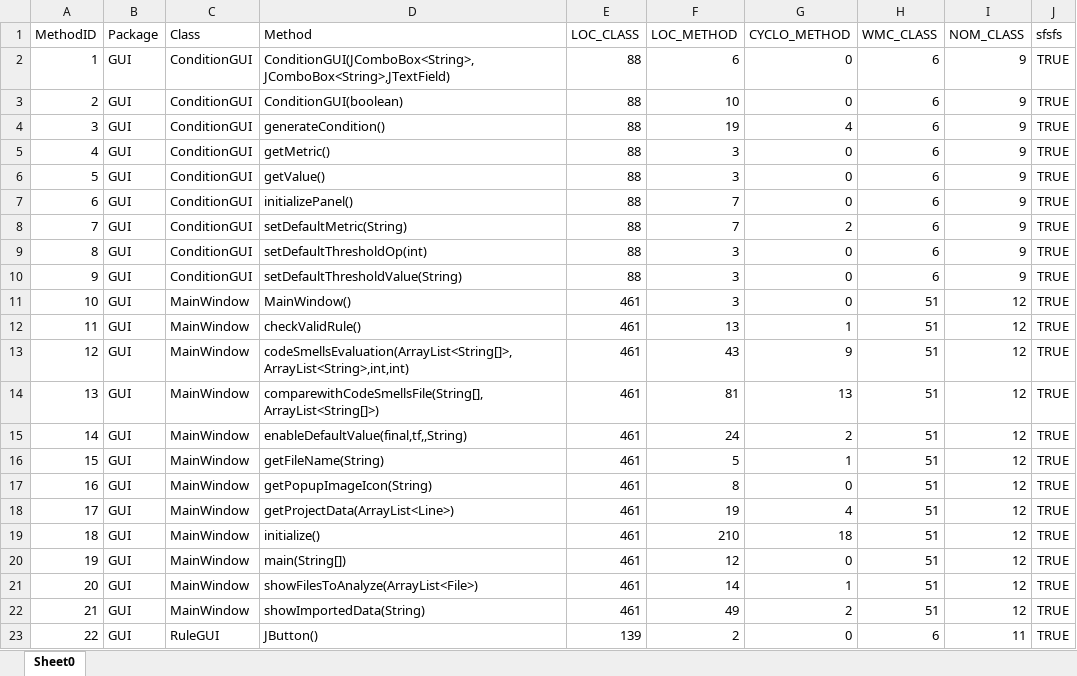
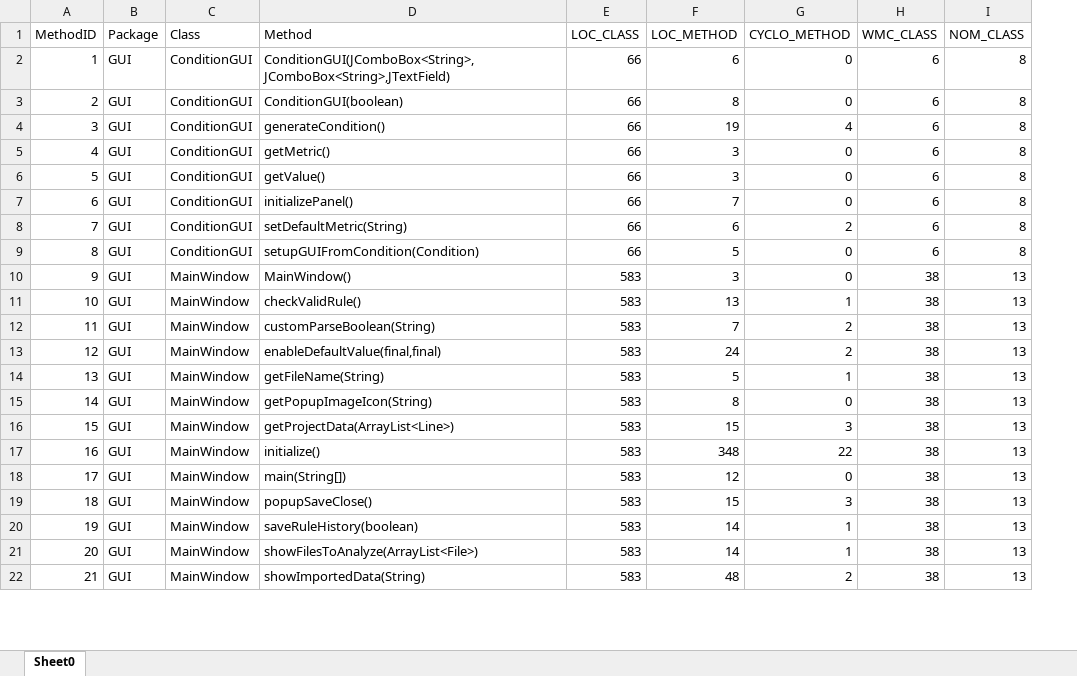
Before and after one commit to simoesd/ES-2Sem-2021-Grupo-5, an Excel workbook: ES-2Sem-2021-Grupo-5_metricas.xlsx, sheet Sheet0, drawn as a sheet; only a part is shown; values as stored, in another font and other column widths than the file's, no borders; removed rows and columns are numbered as before the commit, all else as after; the diff covers the shown part only; the diff names each change by its address in the sheet, - before the commit and + after, or states it on an @@ line.

```diff
--- a/ES-2Sem-2021-Grupo-5_metricas.xlsx (sheet Sheet0)
+++ b/ES-2Sem-2021-Grupo-5_metricas.xlsx (sheet Sheet0)
-column J (sfsfs), rows 2-9: all TRUE; rows 11-12: TRUE | TRUE; rows 15-22: all TRUE
-E2:E9 (LOC_CLASS): 88
+E2:E9 (LOC_CLASS): 66
-I2:I9 (NOM_CLASS): 9
+I2:I9 (NOM_CLASS): 8
-F3 (LOC_METHOD): 10
+F3 (LOC_METHOD): 8
-F8 (LOC_METHOD): 7
+F8 (LOC_METHOD): 6
-D9 (Method): setDefaultThresholdOp(int)
+D9 (Method): setupGUIFromCondition(Condition)
-F9 (LOC_METHOD): 3
+F9 (LOC_METHOD): 5
-row 10: 9 | GUI | ConditionGUI | setDefaultThresholdValue(String) | 88 | 3 | 0 | 6 | 9 | TRUE
@@ column A (MethodID) renumbered between rows 10 and 98 @@
-E10:E11 (LOC_CLASS): 461
+E10:E11 (LOC_CLASS): 583
-H10:H11 (WMC_CLASS): 51
+H10:H11 (WMC_CLASS): 38
-I10:I11 (NOM_CLASS): 12
+I10:I11 (NOM_CLASS): 13
-row 13: 12 | GUI | MainWindow | codeSmellsEvaluation(ArrayList<String[]>,ArrayList<String>,int,int) | 461 | 43 | 9 | 51 | 12 | TRUE
-row 14: 13 | GUI | MainWindow | comparewithCodeSmellsFile(String[],ArrayList<String[]>) | 461 | 81 | 13 | 51 | 12 | TRUE
+row 12: 11 | GUI | MainWindow | customParseBoolean(String) | 583 | 7 | 2 | 38 | 13
-D13 (Method): enableDefaultValue(final,tf,,String)
+D13 (Method): enableDefaultValue(final,final)
-E13:E18 (LOC_CLASS): 461
+E13:E18 (LOC_CLASS): 583
-H13:H18 (WMC_CLASS): 51
+H13:H18 (WMC_CLASS): 38
-I13:I18 (NOM_CLASS): 12
+I13:I18 (NOM_CLASS): 13
-F16 (LOC_METHOD): 19
+F16 (LOC_METHOD): 15
-G16 (CYCLO_METHOD): 4
+G16 (CYCLO_METHOD): 3
-F17 (LOC_METHOD): 210
+F17 (LOC_METHOD): 348
-G17 (CYCLO_METHOD): 18
+G17 (CYCLO_METHOD): 22
+row 19: 18 | GUI | MainWindow | popupSaveClose() | 583 | 15 | 3 | 38 | 13
+row 20: 19 | GUI | MainWindow | saveRuleHistory(boolean) | 583 | 14 | 1 | 38 | 13
-E21:E22 (LOC_CLASS): 461
+E21:E22 (LOC_CLASS): 583
-H21:H22 (WMC_CLASS): 51
+H21:H22 (WMC_CLASS): 38
-I21:I22 (NOM_CLASS): 12
+I21:I22 (NOM_CLASS): 13
-F22 (LOC_METHOD): 49
+F22 (LOC_METHOD): 48
-row 23: 22 | GUI | RuleGUI | JButton() | 139 | 2 | 0 | 6 | 11 | TRUE
```
Also changed, not shown: 13 added rows, 35 removed rows and 129 edited cells elsewhere in this sheet, 6 other files.
